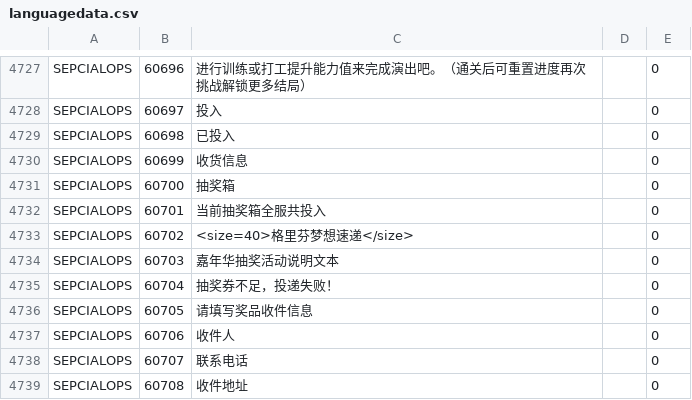
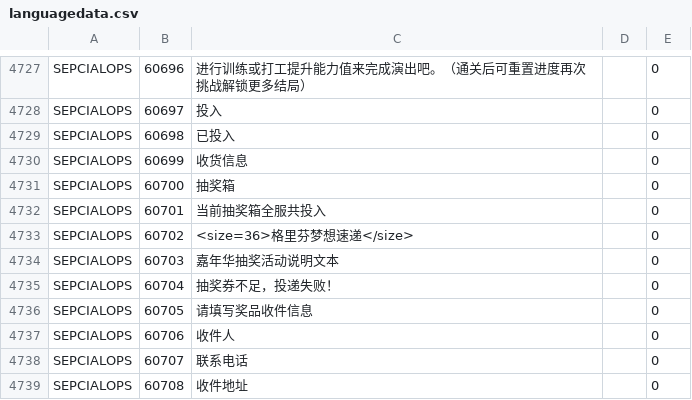
Before and after one commit to gf-data-tools/gf-data-ch, a CSV file: asset/textdata/language/languagedata.csv, drawn as a sheet; only a part is shown, gaps mark what is left out.

```diff
--- a/asset/textdata/language/languagedata.csv
+++ b/asset/textdata/language/languagedata.csv
@@ -4732,3 +4732,3 @@ SEPCIALOPS,60700,抽奖箱,,0
 SEPCIALOPS,60701,当前抽奖箱全服共投入,,0
-SEPCIALOPS,60702,<size=40>格里芬梦想速递</size>,,0
+SEPCIALOPS,60702,<size=36>格里芬梦想速递</size>,,0
 SEPCIALOPS,60703,嘉年华抽奖活动说明文本,,0
```
Also changed, not shown: asset/textdata/language/languagedata_hk.csv, asset/textdata/language/languagedata_jp.csv, 13 other files.
